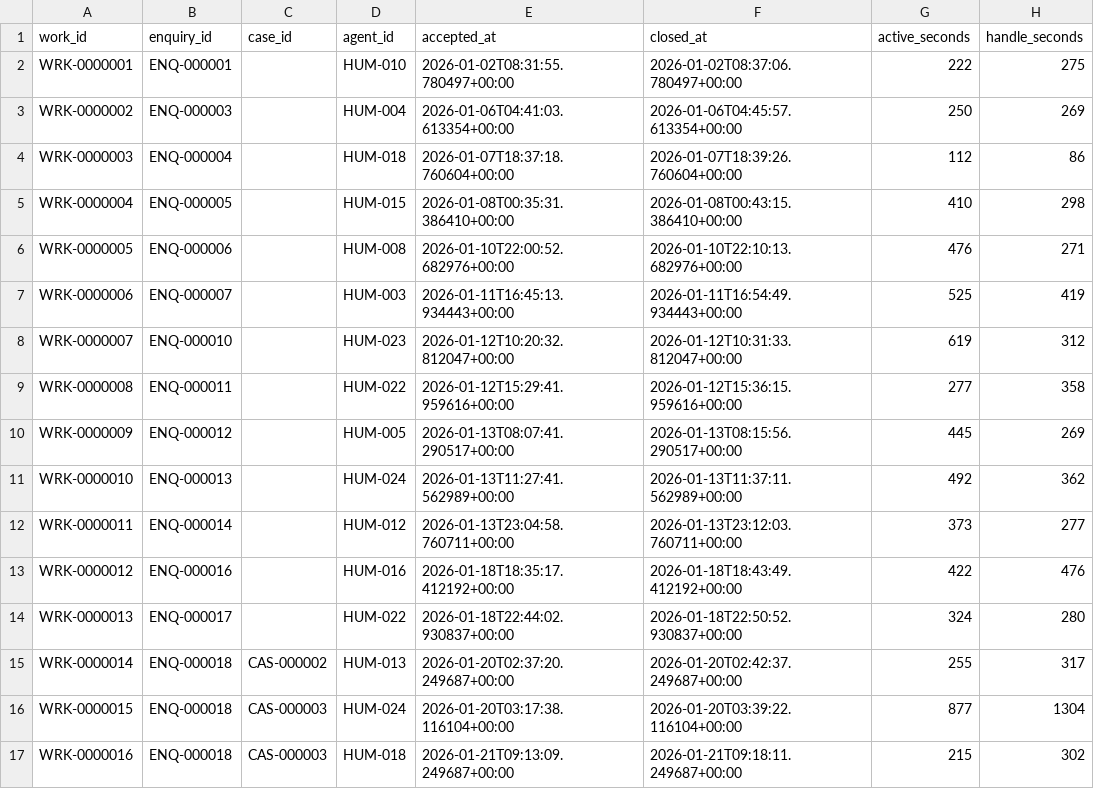
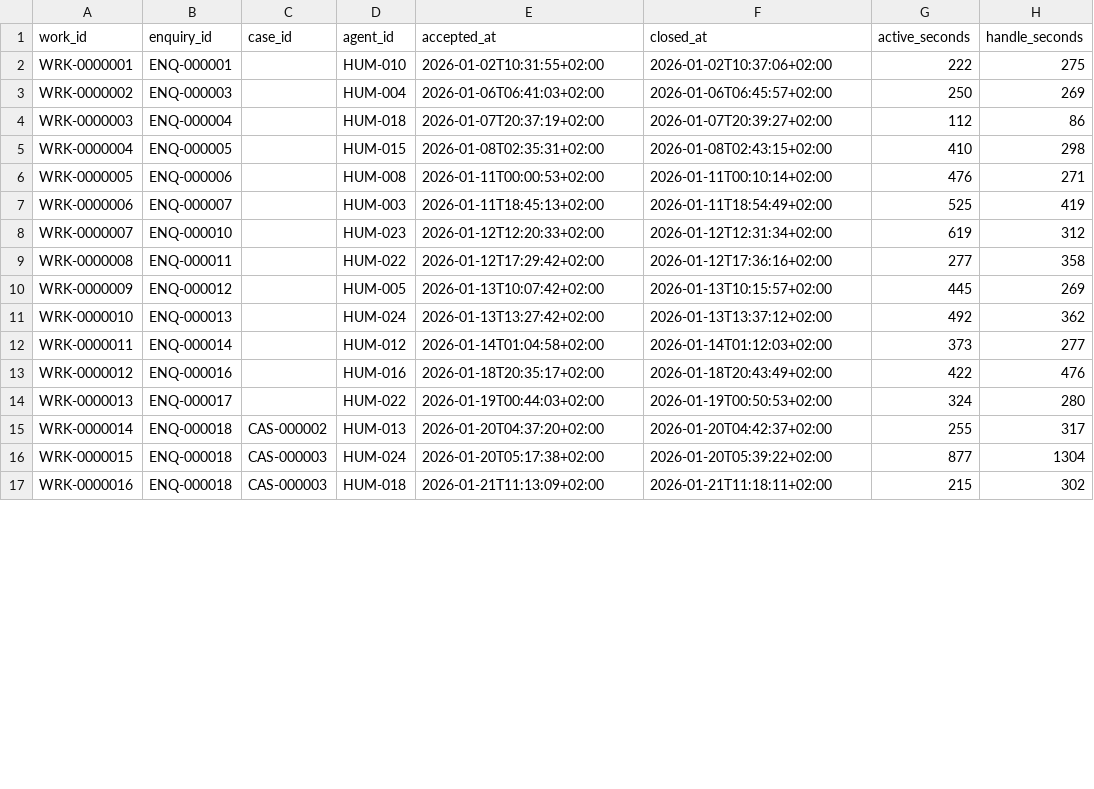
Before and after one commit to nassifmo/AI-Consultancy, a CSV file: datagen/datasets/tiny/exports/agent_work.csv, drawn as a sheet; only a part is shown; the diff covers the shown part only; the diff names each change by its address in the sheet, - before the commit and + after, or states it on an @@ line.

```diff
--- a/datagen/datasets/tiny/exports/agent_work.csv
+++ b/datagen/datasets/tiny/exports/agent_work.csv
-E2 (accepted_at): 2026-01-02T08:31:55.780497+00:00
+E2 (accepted_at): 2026-01-02T10:31:55+02:00
-F2 (closed_at): 2026-01-02T08:37:06.780497+00:00
+F2 (closed_at): 2026-01-02T10:37:06+02:00
-E3 (accepted_at): 2026-01-06T04:41:03.613354+00:00
+E3 (accepted_at): 2026-01-06T06:41:03+02:00
-F3 (closed_at): 2026-01-06T04:45:57.613354+00:00
+F3 (closed_at): 2026-01-06T06:45:57+02:00
-E4 (accepted_at): 2026-01-07T18:37:18.760604+00:00
+E4 (accepted_at): 2026-01-07T20:37:19+02:00
-F4 (closed_at): 2026-01-07T18:39:26.760604+00:00
+F4 (closed_at): 2026-01-07T20:39:27+02:00
-E5 (accepted_at): 2026-01-08T00:35:31.386410+00:00
+E5 (accepted_at): 2026-01-08T02:35:31+02:00
-F5 (closed_at): 2026-01-08T00:43:15.386410+00:00
+F5 (closed_at): 2026-01-08T02:43:15+02:00
-E6 (accepted_at): 2026-01-10T22:00:52.682976+00:00
+E6 (accepted_at): 2026-01-11T00:00:53+02:00
-F6 (closed_at): 2026-01-10T22:10:13.682976+00:00
+F6 (closed_at): 2026-01-11T00:10:14+02:00
-E7 (accepted_at): 2026-01-11T16:45:13.934443+00:00
+E7 (accepted_at): 2026-01-11T18:45:13+02:00
-F7 (closed_at): 2026-01-11T16:54:49.934443+00:00
+F7 (closed_at): 2026-01-11T18:54:49+02:00
-E8 (accepted_at): 2026-01-12T10:20:32.812047+00:00
+E8 (accepted_at): 2026-01-12T12:20:33+02:00
-F8 (closed_at): 2026-01-12T10:31:33.812047+00:00
+F8 (closed_at): 2026-01-12T12:31:34+02:00
-E9 (accepted_at): 2026-01-12T15:29:41.959616+00:00
+E9 (accepted_at): 2026-01-12T17:29:42+02:00
-F9 (closed_at): 2026-01-12T15:36:15.959616+00:00
+F9 (closed_at): 2026-01-12T17:36:16+02:00
-E10 (accepted_at): 2026-01-13T08:07:41.290517+00:00
+E10 (accepted_at): 2026-01-13T10:07:42+02:00
-F10 (closed_at): 2026-01-13T08:15:56.290517+00:00
+F10 (closed_at): 2026-01-13T10:15:57+02:00
-E11 (accepted_at): 2026-01-13T11:27:41.562989+00:00
+E11 (accepted_at): 2026-01-13T13:27:42+02:00
-F11 (closed_at): 2026-01-13T11:37:11.562989+00:00
+F11 (closed_at): 2026-01-13T13:37:12+02:00
-E12 (accepted_at): 2026-01-13T23:04:58.760711+00:00
+E12 (accepted_at): 2026-01-14T01:04:58+02:00
-F12 (closed_at): 2026-01-13T23:12:03.760711+00:00
+F12 (closed_at): 2026-01-14T01:12:03+02:00
-E13 (accepted_at): 2026-01-18T18:35:17.412192+00:00
+E13 (accepted_at): 2026-01-18T20:35:17+02:00
-F13 (closed_at): 2026-01-18T18:43:49.412192+00:00
+F13 (closed_at): 2026-01-18T20:43:49+02:00
-E14 (accepted_at): 2026-01-18T22:44:02.930837+00:00
+E14 (accepted_at): 2026-01-19T00:44:03+02:00
-F14 (closed_at): 2026-01-18T22:50:52.930837+00:00
+F14 (closed_at): 2026-01-19T00:50:53+02:00
-E15 (accepted_at): 2026-01-20T02:37:20.249687+00:00
+E15 (accepted_at): 2026-01-20T04:37:20+02:00
-F15 (closed_at): 2026-01-20T02:42:37.249687+00:00
+F15 (closed_at): 2026-01-20T04:42:37+02:00
-E16 (accepted_at): 2026-01-20T03:17:38.116104+00:00
+E16 (accepted_at): 2026-01-20T05:17:38+02:00
-F16 (closed_at): 2026-01-20T03:39:22.116104+00:00
+F16 (closed_at): 2026-01-20T05:39:22+02:00
-E17 (accepted_at): 2026-01-21T09:13:09.249687+00:00
+E17 (accepted_at): 2026-01-21T11:13:09+02:00
-F17 (closed_at): 2026-01-21T09:18:11.249687+00:00
+F17 (closed_at): 2026-01-21T11:18:11+02:00
```
Also changed, not shown: 58 edited cells elsewhere in this file, datagen/datasets/tiny/exports/case_history.csv, datagen/datasets/tiny/exports/cases.csv, 26 other files.
